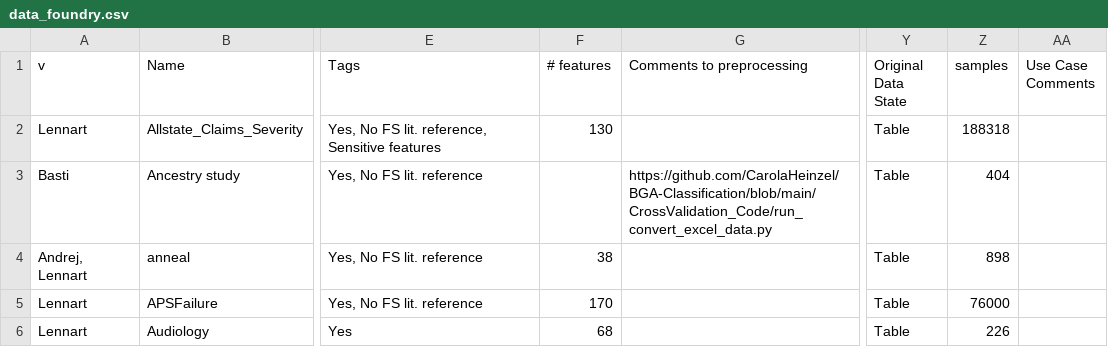
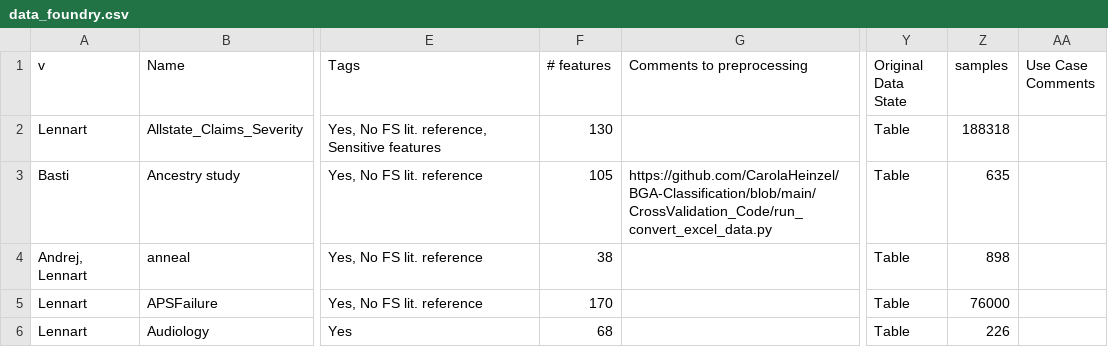
Before and after one commit to schaeferbasti/plotting_fs_benchmark, a CSV file: result_files/curation/data_foundry.csv, drawn as a sheet; only a part is shown, gaps mark what is left out; the diff names each change by its address in the sheet, - before the commit and + after, or states it on an @@ line.

Commit message:
add: latex table datasets

```diff
--- a/result_files/curation/data_foundry.csv
+++ b/result_files/curation/data_foundry.csv
-F3 (# features): (empty)
+F3 (# features): 105
-Z3 (samples): 404
+Z3 (samples): 635
```
Also changed, not shown: 2 other files.
